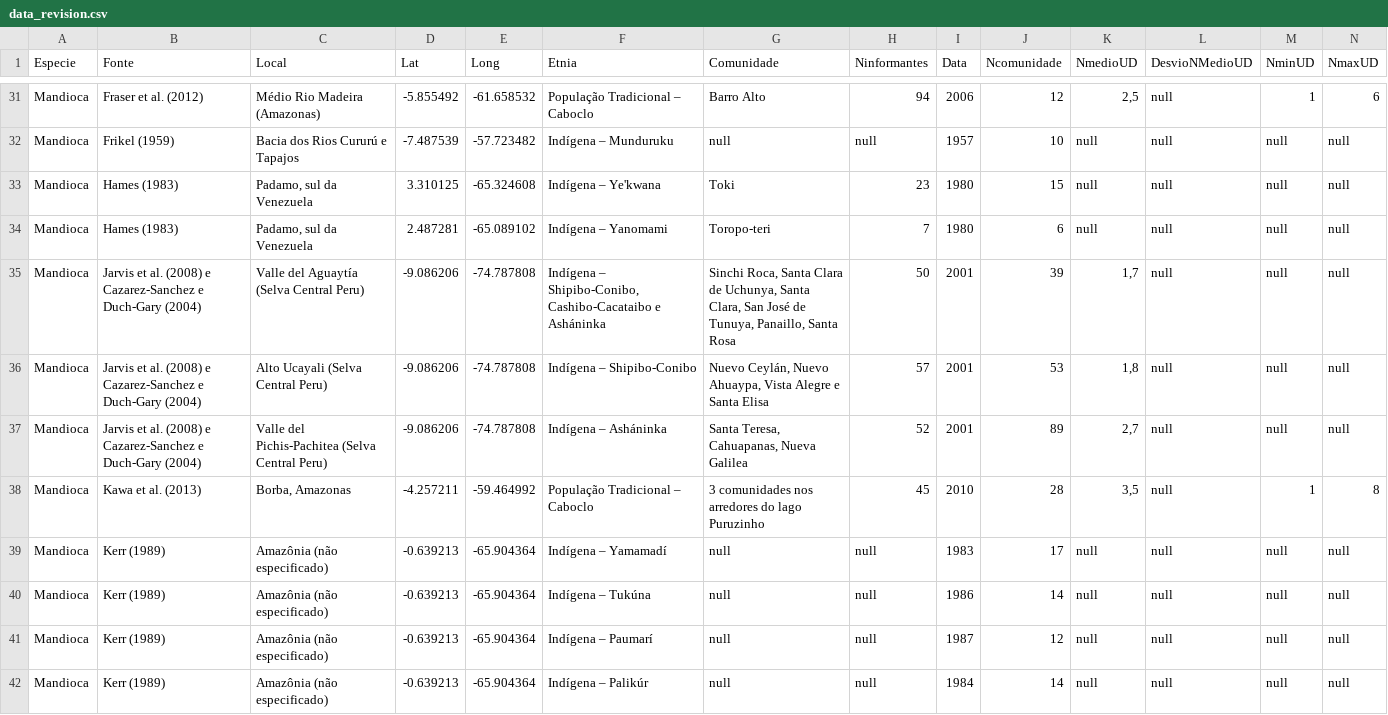
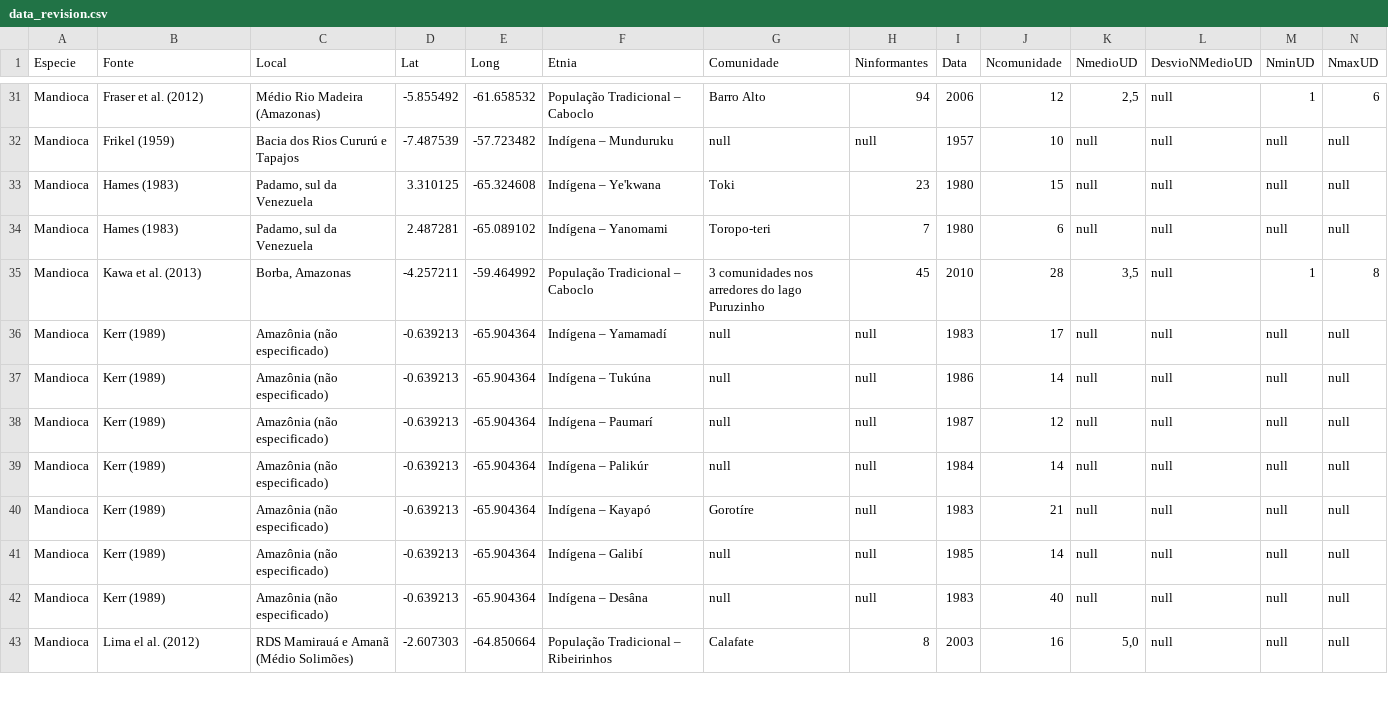
Before and after one commit to vitorhirata/project-agrobio, a CSV file: bibliografic-revision/csv/data_revision.csv, drawn as a sheet; only a part is shown, gaps mark what is left out; the shorter side is filled out with more unchanged rows.

```diff
--- a/bibliografic-revision/csv/data_revision.csv
+++ b/bibliografic-revision/csv/data_revision.csv
@@ -34,5 +34,2 @@ Mandioca;Hames (1983);Padamo, sul da Venezuela;3.310125; -65.324608;Indígena
 Mandioca;Hames (1983);Padamo, sul da Venezuela;2.487281; -65.089102;Indígena – Yanomami;Toropo-teri;7;1980;6;null;null;null;null
-Mandioca;Jarvis et al. (2008) e Cazarez-Sanchez e Duch-Gary (2004);Valle del Aguaytía (Selva Central Peru);-9.086206; -74.787808;Indígena – Shipibo-Conibo, Cashibo-Cacataibo e Asháninka;Sinchi Roca, Santa Clara de Uchunya, Santa Clara, San José de Tunuya, Panaillo, Santa Rosa ;50;2001;39;1,7;null;null;null
-Mandioca;Jarvis et al. (2008) e Cazarez-Sanchez e Duch-Gary (2004);Alto Ucayali (Selva Central Peru);-9.086206; -74.787808;Indígena – Shipibo-Conibo;Nuevo Ceylán, Nuevo Ahuaypa, Vista Alegre e Santa Elisa ;57;2001;53;1,8;null;null;null
-Mandioca;Jarvis et al. (2008) e Cazarez-Sanchez e Duch-Gary (2004);Valle del Pichis-Pachitea (Selva Central Peru);-9.086206; -74.787808;Indígena – Asháninka;Santa Teresa, Cahuapanas, Nueva Galilea ;52;2001;89;2,7;null;null;null
 Mandioca;Kawa et al. (2013);Borba, Amazonas ;-4.257211; -59.464992;População Tradicional – Caboclo;3 comunidades nos arredores do lago Puruzinho ;45;2010;28;3,5;null;1;8
```
Also changed, not shown: 12 other files.
